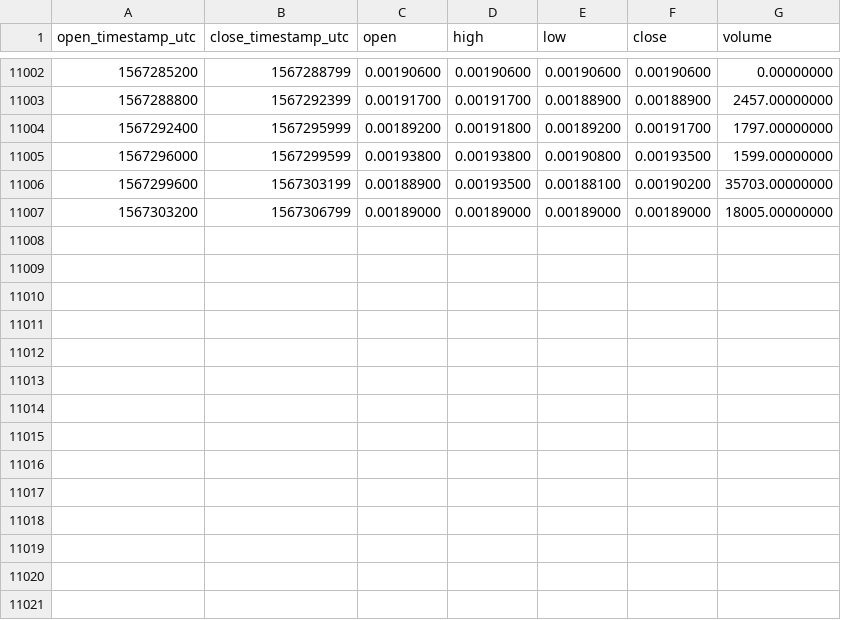
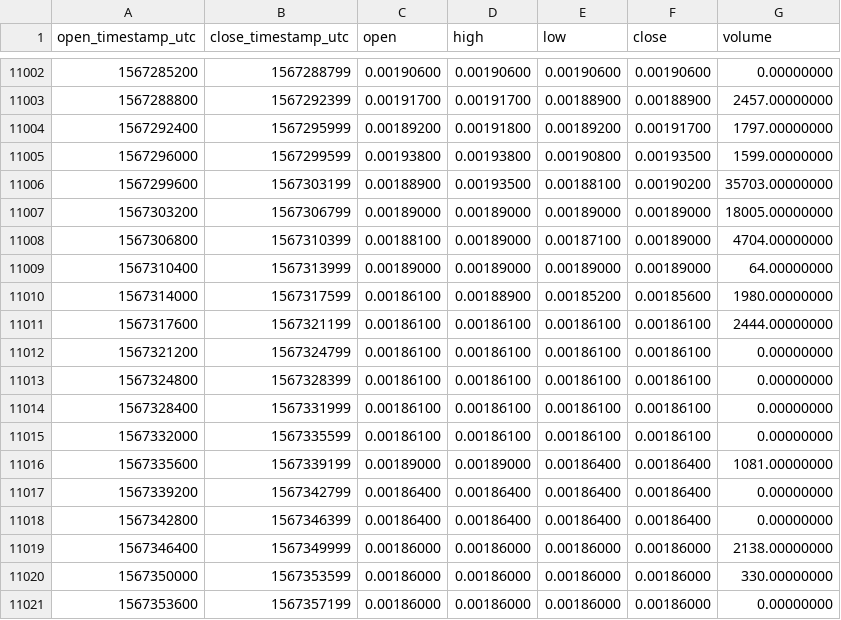
Before and after one commit to cryptobigbro/binance-CVCBNB, a CSV file: binance-CVCBNB-1h.csv, drawn as a sheet; only a part is shown, gaps mark what is left out.

Commit message:
Update OHLCV data.

```diff
--- a/binance-CVCBNB-1h.csv
+++ b/binance-CVCBNB-1h.csv
@@ -11007 +11007,15 @@ open_timestamp_utc,close_timestamp_utc,open,high,low,close,volume
 1567303200,1567306799,0.00189000,0.00189000,0.00189000,0.00189000,18005.00000000
+1567306800,1567310399,0.00188100,0.00189000,0.00187100,0.00189000,4704.00000000
+1567310400,1567313999,0.00189000,0.00189000,0.00189000,0.00189000,64.00000000
+1567314000,1567317599,0.00186100,0.00188900,0.00185200,0.00185600,1980.00000000
+1567317600,1567321199,0.00186100,0.00186100,0.00186100,0.00186100,2444.00000000
+1567321200,1567324799,0.00186100,0.00186100,0.00186100,0.00186100,0.00000000
+1567324800,1567328399,0.00186100,0.00186100,0.00186100,0.00186100,0.00000000
+1567328400,1567331999,0.00186100,0.00186100,0.00186100,0.00186100,0.00000000
+1567332000,1567335599,0.00186100,0.00186100,0.00186100,0.00186100,0.00000000
+1567335600,1567339199,0.00189000,0.00189000,0.00186400,0.00186400,1081.00000000
+1567339200,1567342799,0.00186400,0.00186400,0.00186400,0.00186400,0.00000000
+1567342800,1567346399,0.00186400,0.00186400,0.00186400,0.00186400,0.00000000
+1567346400,1567349999,0.00186000,0.00186000,0.00186000,0.00186000,2138.00000000
+1567350000,1567353599,0.00186000,0.00186000,0.00186000,0.00186000,330.00000000
+1567353600,1567357199,0.00186000,0.00186000,0.00186000,0.00186000,0.00000000
```
